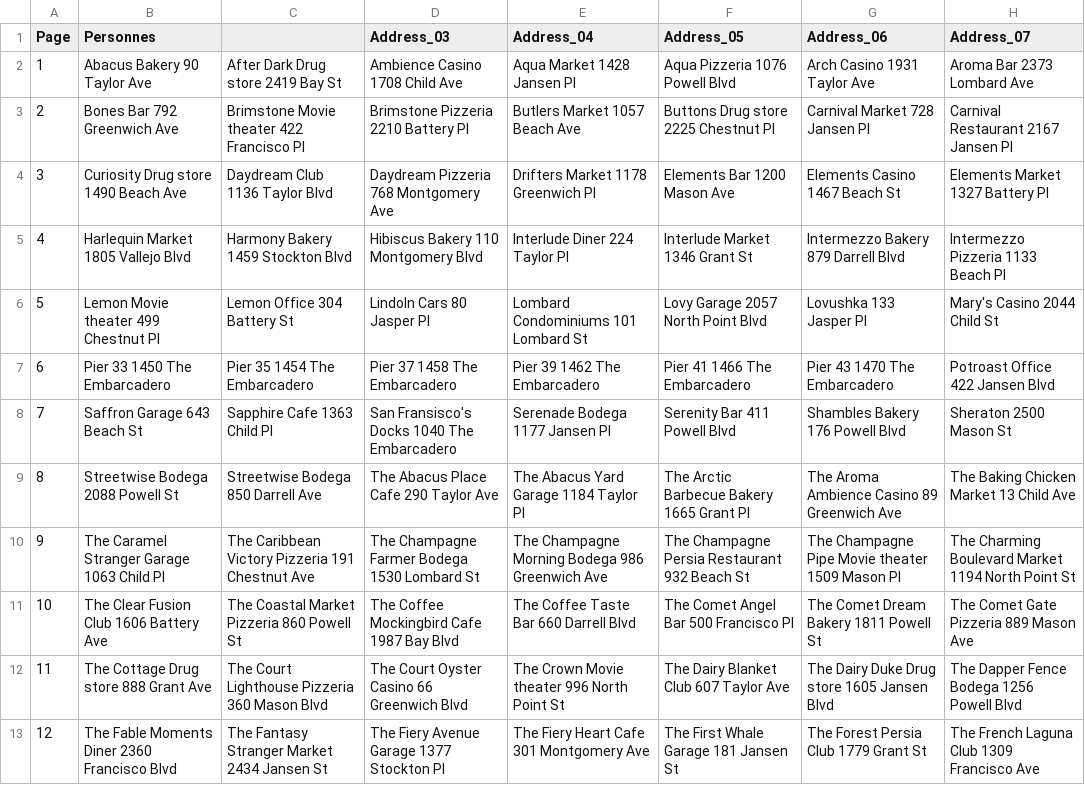
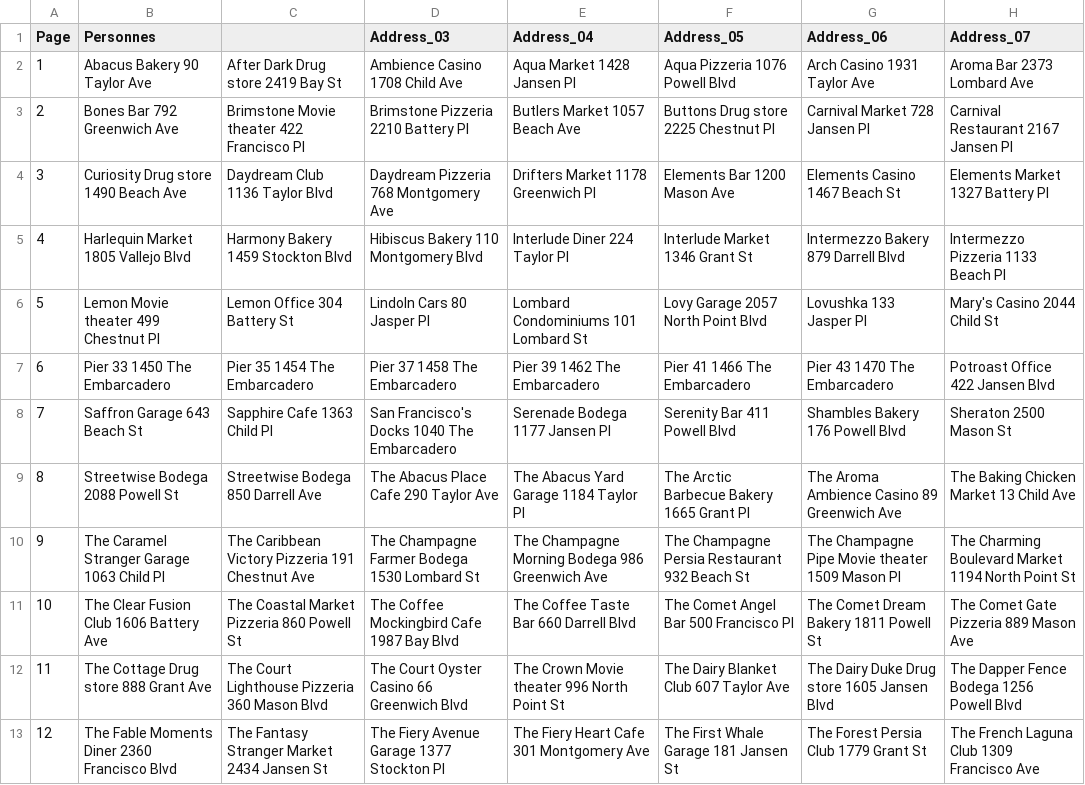
Before and after one commit to Stapz33/WayDown, a CSV file: Assets/Scripts/Prototyping/AddressBookData/Feuille de production - AdresseBook.csv, drawn as a sheet; only a part is shown; the diff names each change by its address in the sheet, - before the commit and + after, or states it on an @@ line.

```diff
--- a/Assets/Scripts/Prototyping/AddressBookData/Feuille de production - AdresseBook.csv
+++ b/Assets/Scripts/Prototyping/AddressBookData/Feuille de production - AdresseBook.csv
-D8 (Address_03): San Fransisco's Docks 1040 The Embarcadero
+D8 (Address_03): San Francisco's Docks 1040 The Embarcadero
```
Also changed, not shown: 44 other files.
